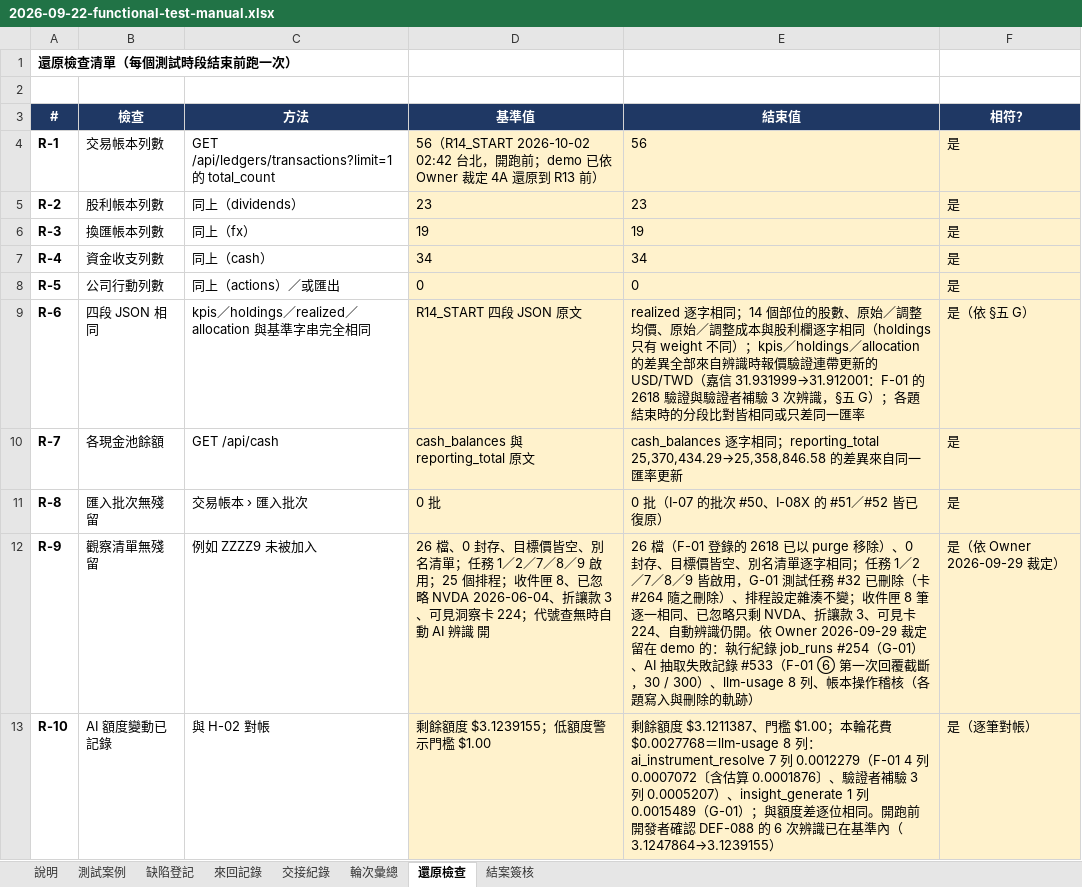
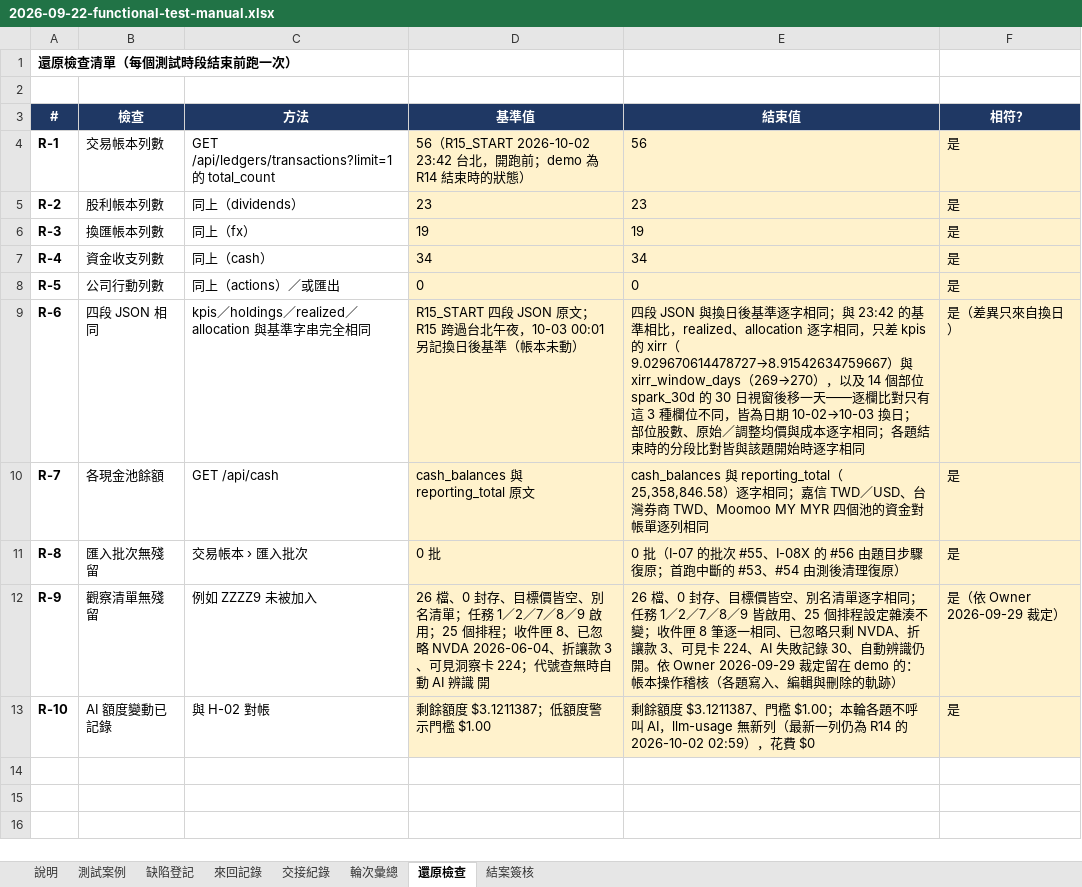
Before and after one commit to hefenglim/invest-portfolio, an Excel workbook: docs/audit/2026-09-22-functional-test-manual.xlsx, sheet 還原檢查, drawn as a sheet; values as stored, in another font and other column widths than the file's, no borders; the diff names each change by its address in the sheet, - before the commit and + after, or states it on an @@ line.

```diff
--- a/docs/audit/2026-09-22-functional-test-manual.xlsx (sheet 還原檢查)
+++ b/docs/audit/2026-09-22-functional-test-manual.xlsx (sheet 還原檢查)
-D4 (基準值): 56（R14_START 2026-10-02 02:42 台北，開跑前；demo 已依 Owner 裁定 4A 還原到 R13 前）
+D4 (基準值): 56（R15_START 2026-10-02 23:42 台北，開跑前；demo 為 R14 結束時的狀態）
-D9 (基準值): R14_START 四段 JSON 原文
+D9 (基準值): R15_START 四段 JSON 原文；R15 跨過台北午夜，10-03 00:01 另記換日後基準（帳本未動）
-E9 (結束值): realized 逐字相同；14 個部位的股數、原始／調整均價、原始／調整成本與股利欄逐字相同（holdings 只有 weight 不同）；kpis／holdings／allocation 的差異全部來自辨識時報價驗證連帶更新的 USD/TWD（嘉信 31.931999→31.912001：F-01 的 2618 驗證與驗證者補驗 3 次辨識，§五 G）；各題結束時的分段比對皆相同或只差同一匯率
+E9 (結束值): 四段 JSON 與換日後基準逐字相同；與 23:42 的基準相比，realized、allocation 逐字相同，只差 kpis 的 xirr（9.029670614478727→8.91542634759667）與 xirr_window_days（269→270），以及 14 個部位 spark_30d 的 30 日視窗後移一天——逐欄比對只有這 3 種欄位不同，皆為日期 10-02→10-03 換日；部位股數、原始／調整均價與成本逐字相同；各題結束時的分段比對皆與該題開始時逐字相同
-F9 (相符？): 是（依 §五 G）
+F9 (相符？): 是（差異只來自換日）
-E10 (結束值): cash_balances 逐字相同；reporting_total 25,370,434.29→25,358,846.58 的差異來自同一匯率更新
+E10 (結束值): cash_balances 與 reporting_total（25,358,846.58）逐字相同；嘉信 TWD／USD、台灣券商 TWD、Moomoo MY MYR 四個池的資金對帳單逐列相同
-E11 (結束值): …的批次 #50、I-08X 的 #51／#52 皆已復原）
+E11 (結束值): …的批次 #55、I-08X 的 #56 由題目步驟復原；首跑中斷的 #53、#54 由測後清理復原）
-E12 (結束值): 26 檔（F-01 登錄的 2618 已以 purge 移除）、0 封存、目標價皆空、別名清單逐字相同；任務 1／2／7／8／9 皆啟用，G-01 測試任務 #32 已刪除（卡 #264 隨之刪除）、排程設定雜湊不變；收件匣 8 筆逐一相同、已忽略只剩 NVDA、折讓款 3、可見卡 224、自動辨識仍開。依 Owner 2026-09-29 裁定留在 demo 的：執行紀錄 job_runs #254（G-01）、AI 抽取失敗記錄 #533（F-01 ⑥ 第一次回覆截斷，30 / 300）、llm-usage 8 列、帳本操作稽核（各題寫入與刪除的…
+E12 (結束值): 26 檔、0 封存、目標價皆空、別名清單逐字相同；任務 1／2／7／8／9 皆啟用、25 個排程設定雜湊不變；收件匣 8 筆逐一相同、已忽略只剩 NVDA、折讓款 3、可見卡 224、AI 失敗記錄 30、自動辨識仍開。依 Owner 2026-09-29 裁定留在 demo 的：帳本操作稽核（各題寫入、編輯與刪除的…
-D13 (基準值): 剩餘額度 $3.1239155；低額度警示門檻 $1.00
+D13 (基準值): 剩餘額度 $3.1211387；低額度警示門檻 $1.00
-E13 (結束值): …本輪花費 $0.0027768＝llm-usage 8 列：ai_instrument_resolve 7 列 0.0012279（F-01 4 列 0.0007072〔含估算 0.0001876〕、驗證者補驗 3 列 0.0005207）、insight_generate 1 列 0.0015489（G-01）；與額度差逐位相同。開跑前開發者確認 DEF-088 的 6 次辨識已在基準內（3.1247864→3.1239155）
+E13 (結束值): …本輪各題不呼叫 AI，llm-usage 無新列（最新一列仍為 R14 的 2026-10-02 02:59），花費 $0
-F13 (相符？): 是（逐筆對帳）
+F13 (相符？): 是
```
Also changed, not shown: sheet 測試案例, sheet 輪次彙總, sheet 結案簽核, sheet 交接紀錄, sheet 來回記錄, sheet 缺陷登記.
